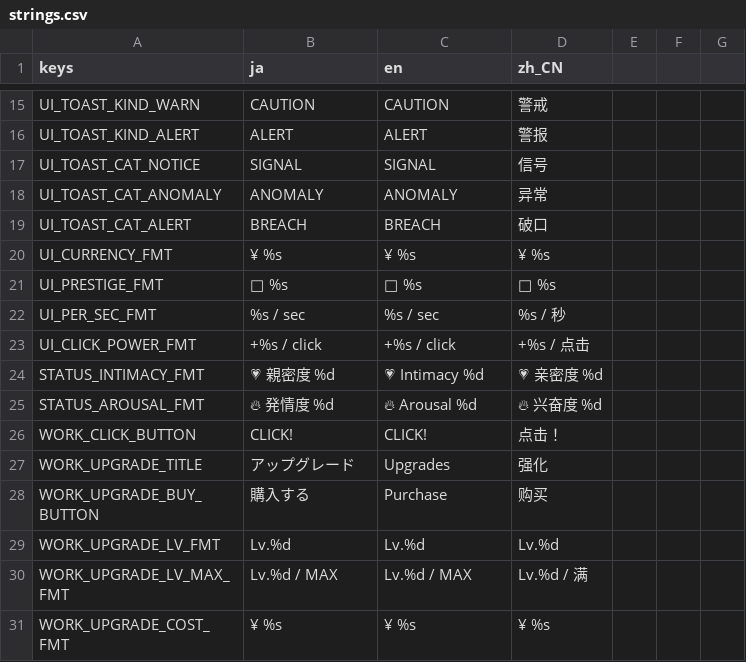
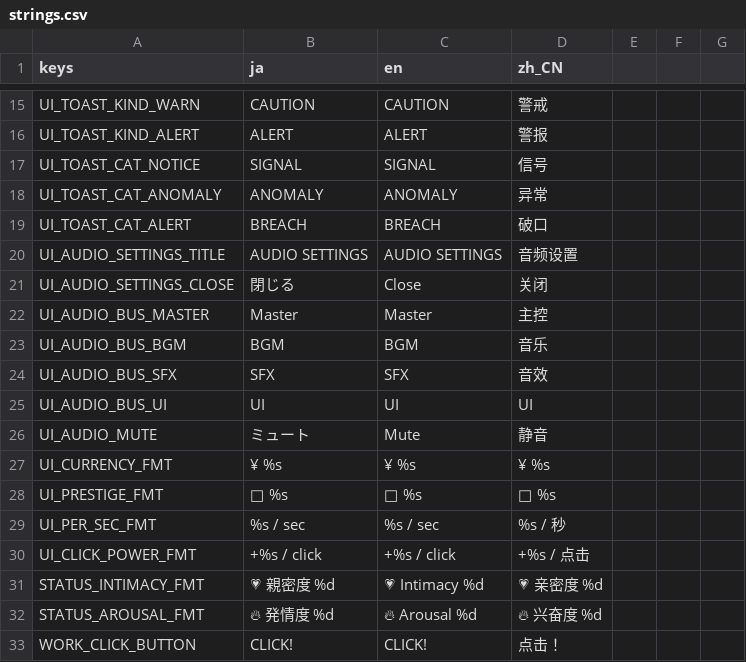
Before and after one commit to bakamarudasi/clickergame_demo, a CSV file: translations/strings.csv, drawn as a sheet; only a part is shown, gaps mark what is left out; the shorter side is filled out with more unchanged rows.

```diff
--- a/translations/strings.csv
+++ b/translations/strings.csv
@@ -19,2 +19,9 @@ UI_TOAST_CAT_ANOMALY,ANOMALY,ANOMALY,异常
 UI_TOAST_CAT_ALERT,BREACH,BREACH,破口
+UI_AUDIO_SETTINGS_TITLE,AUDIO SETTINGS,AUDIO SETTINGS,音频设置
+UI_AUDIO_SETTINGS_CLOSE,閉じる,Close,关闭
+UI_AUDIO_BUS_MASTER,Master,Master,主控
+UI_AUDIO_BUS_BGM,BGM,BGM,音乐
+UI_AUDIO_BUS_SFX,SFX,SFX,音效
+UI_AUDIO_BUS_UI,UI,UI,UI
+UI_AUDIO_MUTE,ミュート,Mute,静音
 UI_CURRENCY_FMT,¥ %s,¥ %s,¥ %s
```
Also changed, not shown: 9 other files.
